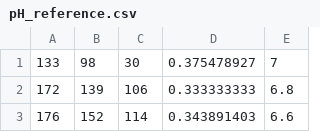
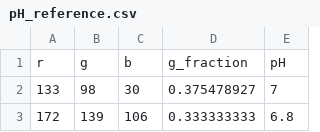
Before and after one commit to Ayush-projects/soil, a CSV file: pH_reference.csv, drawn as a sheet; only a part is shown; the shorter side is filled out with more unchanged rows.

```diff
--- a/pH_reference.csv
+++ b/pH_reference.csv
@@ -1 +1,2 @@
+r,g,b,g_fraction,pH
 133,98,30,0.375478927,7
```
Also changed, not shown: 6 other files.
